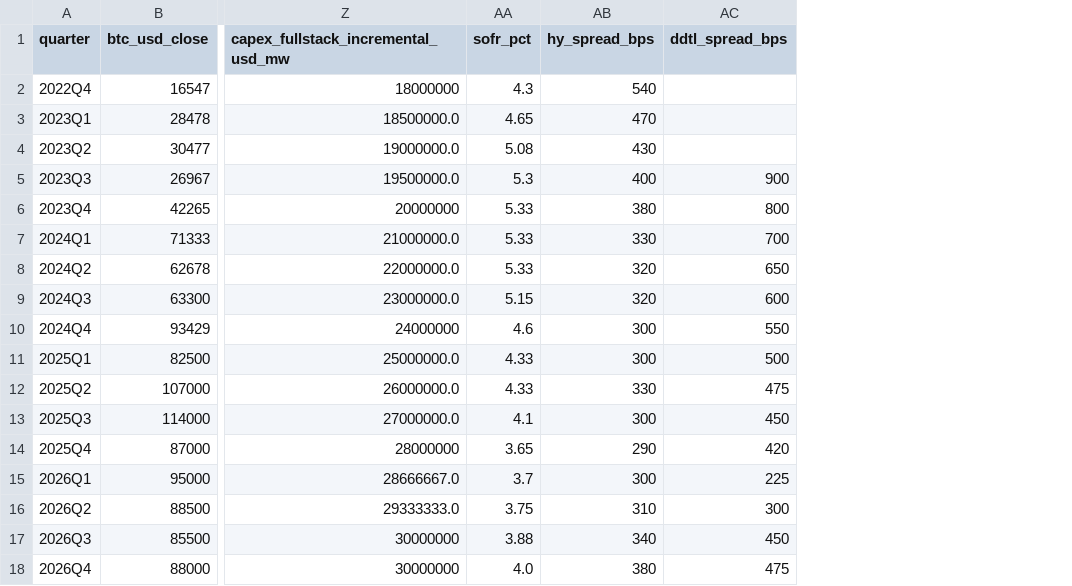
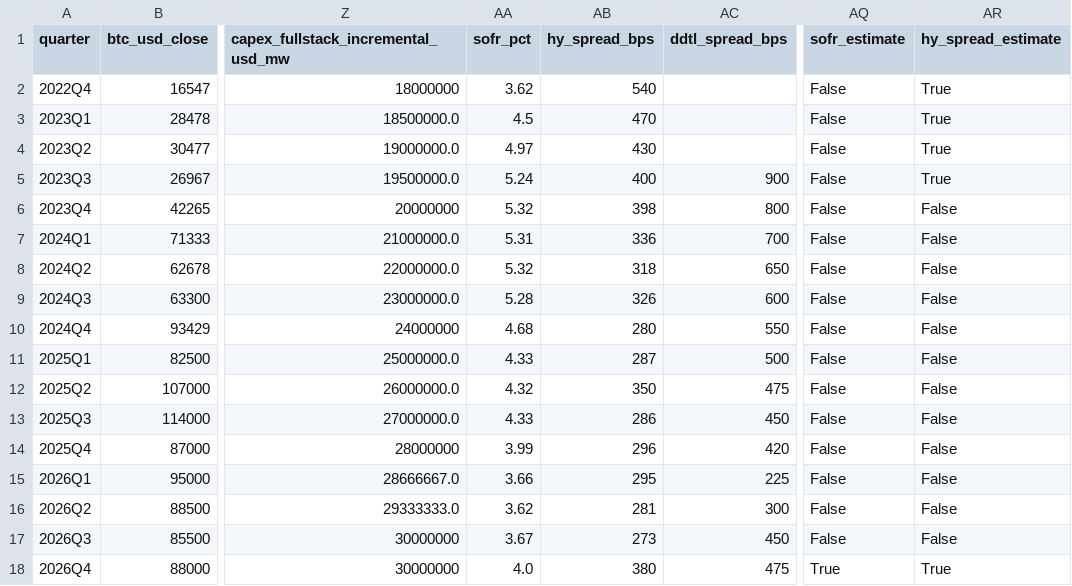
Before and after one commit to tudorc44/garage-to-gigawatt, a CSV file: docs/act2-content/market_quarterly.csv, drawn as a sheet; only a part is shown, gaps mark what is left out; the diff names each change by its address in the sheet, - before the commit and + after, or states it on an @@ line.

```diff
--- a/docs/act2-content/market_quarterly.csv
+++ b/docs/act2-content/market_quarterly.csv
+column AQ (sofr_estimate), rows 2-18: False | False | False | False | False | False | False | False | False | False | False | False | False | False | False | False | True
+column AR (hy_spread_estimate), rows 2-18: True | True | True | True | False | False | False | False | False | False | False | False | False | False | False | False | True
-AA2 (sofr_pct): 4.3
+AA2 (sofr_pct): 3.62
-AA3 (sofr_pct): 4.65
+AA3 (sofr_pct): 4.5
-AA4 (sofr_pct): 5.08
+AA4 (sofr_pct): 4.97
-AA5 (sofr_pct): 5.3
+AA5 (sofr_pct): 5.24
-AA6 (sofr_pct): 5.33
+AA6 (sofr_pct): 5.32
-AB6 (hy_spread_bps): 380
+AB6 (hy_spread_bps): 398
-AA7 (sofr_pct): 5.33
+AA7 (sofr_pct): 5.31
-AB7 (hy_spread_bps): 330
+AB7 (hy_spread_bps): 336
-AA8 (sofr_pct): 5.33
+AA8 (sofr_pct): 5.32
-AB8 (hy_spread_bps): 320
+AB8 (hy_spread_bps): 318
-AA9 (sofr_pct): 5.15
+AA9 (sofr_pct): 5.28
-AB9 (hy_spread_bps): 320
+AB9 (hy_spread_bps): 326
-AA10 (sofr_pct): 4.6
+AA10 (sofr_pct): 4.68
-AB10 (hy_spread_bps): 300
+AB10 (hy_spread_bps): 280
-AB11 (hy_spread_bps): 300
+AB11 (hy_spread_bps): 287
-AA12 (sofr_pct): 4.33
+AA12 (sofr_pct): 4.32
-AB12 (hy_spread_bps): 330
+AB12 (hy_spread_bps): 350
-AA13 (sofr_pct): 4.1
+AA13 (sofr_pct): 4.33
-AB13 (hy_spread_bps): 300
+AB13 (hy_spread_bps): 286
-AA14 (sofr_pct): 3.65
+AA14 (sofr_pct): 3.99
-AB14 (hy_spread_bps): 290
+AB14 (hy_spread_bps): 296
-AA15 (sofr_pct): 3.7
+AA15 (sofr_pct): 3.66
-AB15 (hy_spread_bps): 300
+AB15 (hy_spread_bps): 295
-AA16 (sofr_pct): 3.75
+AA16 (sofr_pct): 3.62
-AB16 (hy_spread_bps): 310
+AB16 (hy_spread_bps): 281
-AA17 (sofr_pct): 3.88
+AA17 (sofr_pct): 3.67
-AB17 (hy_spread_bps): 340
+AB17 (hy_spread_bps): 273
```
Also changed, not shown: src/content/market_quarterly_act2.csv, 14 other files.
